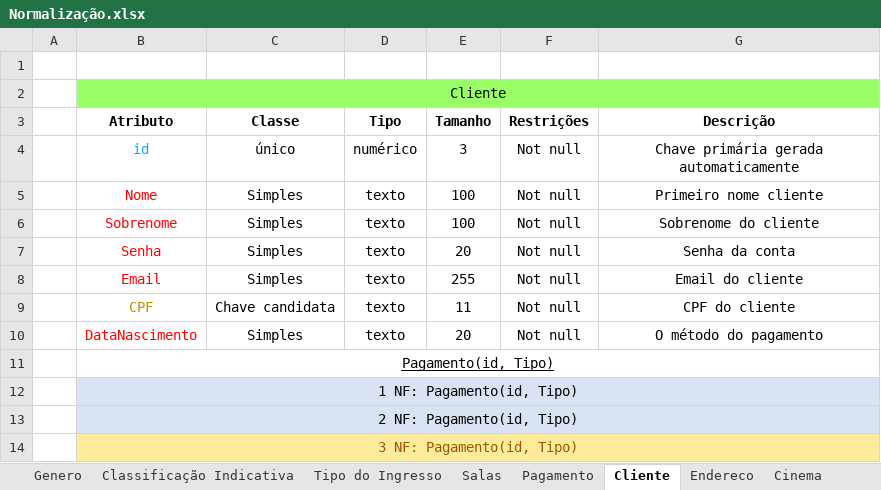
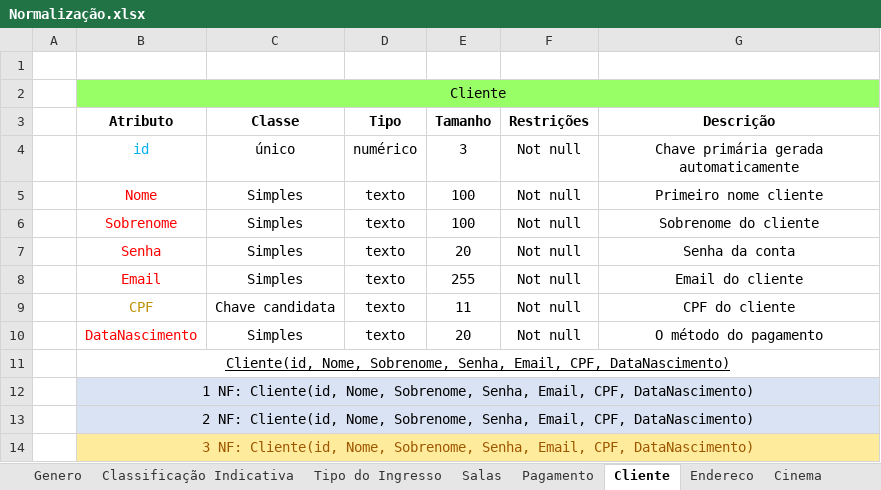
Before and after one commit to ingridcriistine/Moviefy_Tickets, an Excel workbook: BancoDados/Normalização.xlsx, sheet Cliente, drawn as a sheet; values as stored, in another font and other column widths than the file's, no borders; the diff names each change by its address in the sheet, - before the commit and + after, or states it on an @@ line.

```diff
--- a/BancoDados/Normalização.xlsx (sheet Cliente)
+++ b/BancoDados/Normalização.xlsx (sheet Cliente)
-B11 (Atributo): Pagamento(id, Tipo)
+B11 (Atributo): Cliente(id, Nome, Sobrenome, Senha, Email, CPF, DataNascimento)
-B12 (Atributo): 1 NF: Pagamento(id, Tipo)
+B12 (Atributo): 1 NF: Cliente(id, Nome, Sobrenome, Senha, Email, CPF, DataNascimento)
-B13 (Atributo): 2 NF: Pagamento(id, Tipo)
+B13 (Atributo): 2 NF: Cliente(id, Nome, Sobrenome, Senha, Email, CPF, DataNascimento)
-B14 (Atributo): 3 NF: Pagamento(id, Tipo)
+B14 (Atributo): 3 NF: Cliente(id, Nome, Sobrenome, Senha, Email, CPF, DataNascimento)
```
Also changed, not shown: sheet Filme, sheet Sessao, sheet Endereco, sheet Cinema, sheet Ingresso, sheet Assentos, 1 more sheet.
